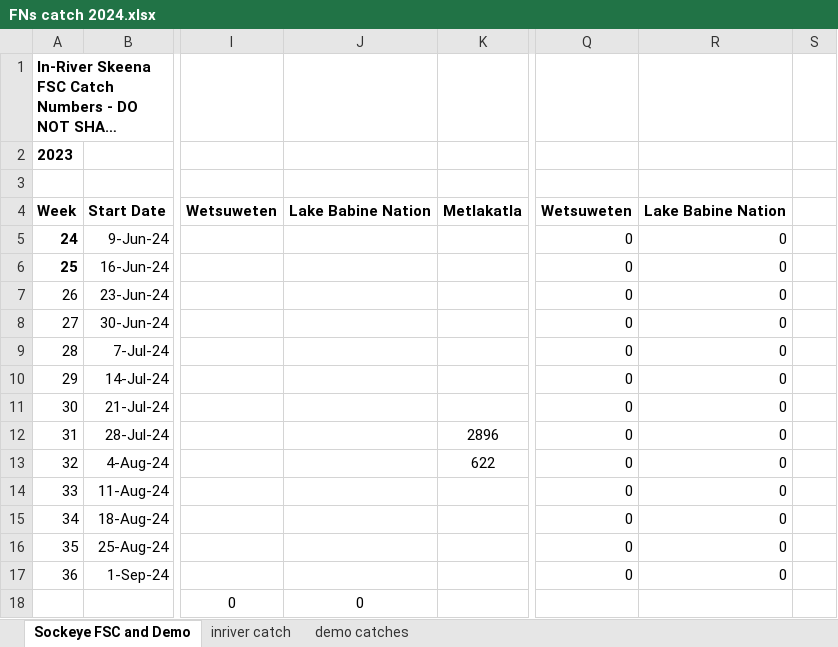
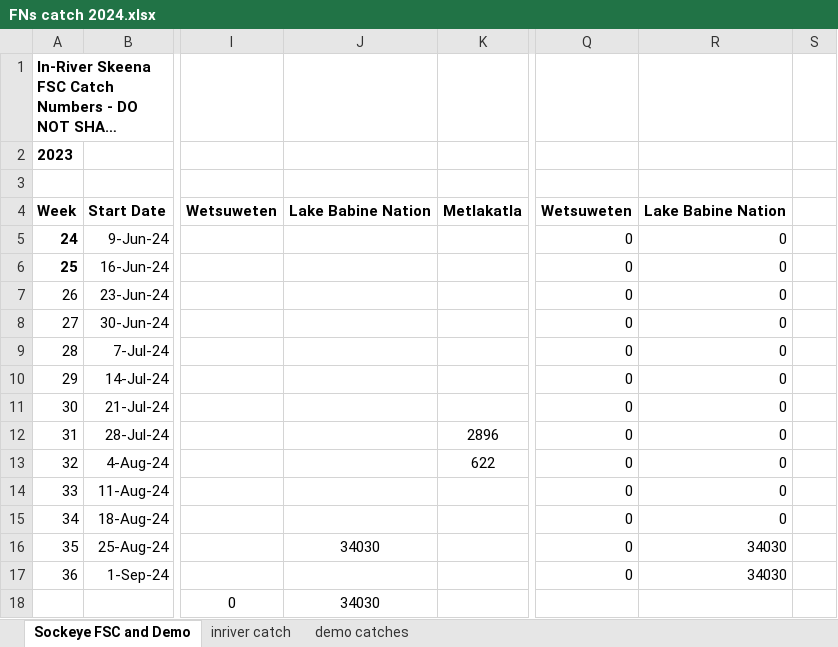
Before and after one commit to Coastland-Research/skeena-salmon-inseason-updates, an Excel workbook: data/FNs catch 2024.xlsx, sheet Sockeye FSC and Demo, drawn as a sheet; only a part is shown, gaps mark what is left out; long unchanged cells end in …; values as stored, in another font and other column widths than the file's, no borders; the diff names each change by its address in the sheet, - before the commit and + after, or states it on an @@ line.

Commit message:
add LBN demo catch numbers

```diff
--- a/data/FNs catch 2024.xlsx (sheet Sockeye FSC and Demo)
+++ b/data/FNs catch 2024.xlsx (sheet Sockeye FSC and Demo)
-J16: (empty)
+J16: 34030
-R16:R17: 0
+R16:R17: 34030
-J18: 0
+J18: 34030
```
Also changed, not shown: sheet demo catches, 7 other files.
